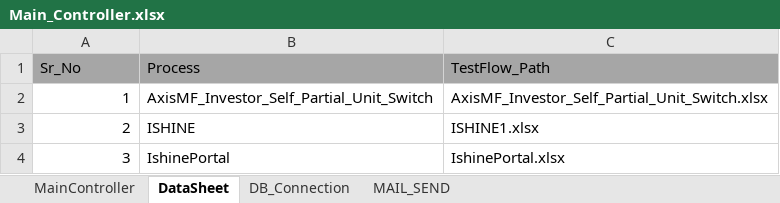
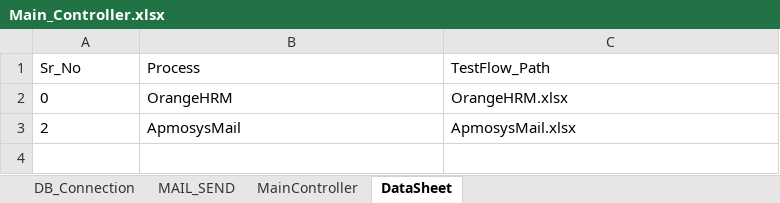
Before and after one commit to biswa2000df/newFrameWork, an Excel workbook: Main_Controller.xlsx, sheet DataSheet, drawn as a sheet; values as stored, in another font and other column widths than the file's, no borders; removed rows and columns are numbered as before the commit, all else as after; the diff names each change by its address in the sheet, - before the commit and + after, or states it on an @@ line.

```diff
--- a/Main_Controller.xlsx (sheet DataSheet)
+++ b/Main_Controller.xlsx (sheet DataSheet)
@@ sheet tab order changed: DB_Connection | MAIL_SEND | MainController | DataSheet @@
-A1:C1 fill: #A6A6A6
+A1:C1 fill: none
-row 2: 1 | AxisMF_Investor_Self_Partial_Unit_Switch | AxisMF_Investor_Self_Partial_Unit_Switch.xlsx
+row 2: 0 | OrangeHRM | OrangeHRM.xlsx
-A3 alignment: right
+A3 alignment: left
-B3 (Process): ISHINE
+B3 (Process): ApmosysMail
-C3 (TestFlow_Path): ISHINE1.xlsx
+C3 (TestFlow_Path): ApmosysMail.xlsx
-row 4: 3 | IshinePortal | IshinePortal.xlsx
```
Also changed, not shown: sheet MainController, sheet MAIL_SEND, DataSheet/IshinePortal.xlsx, 34 other files.
